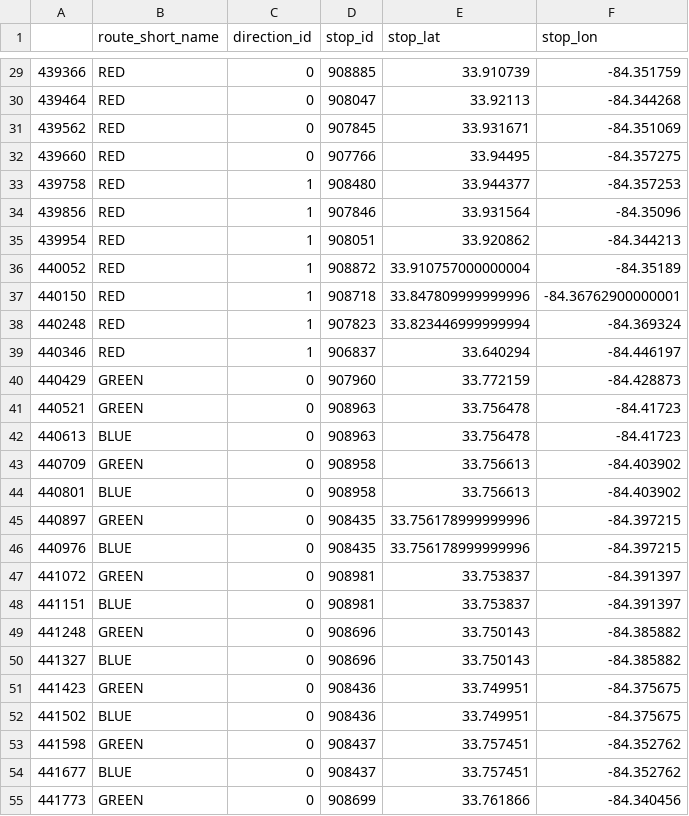
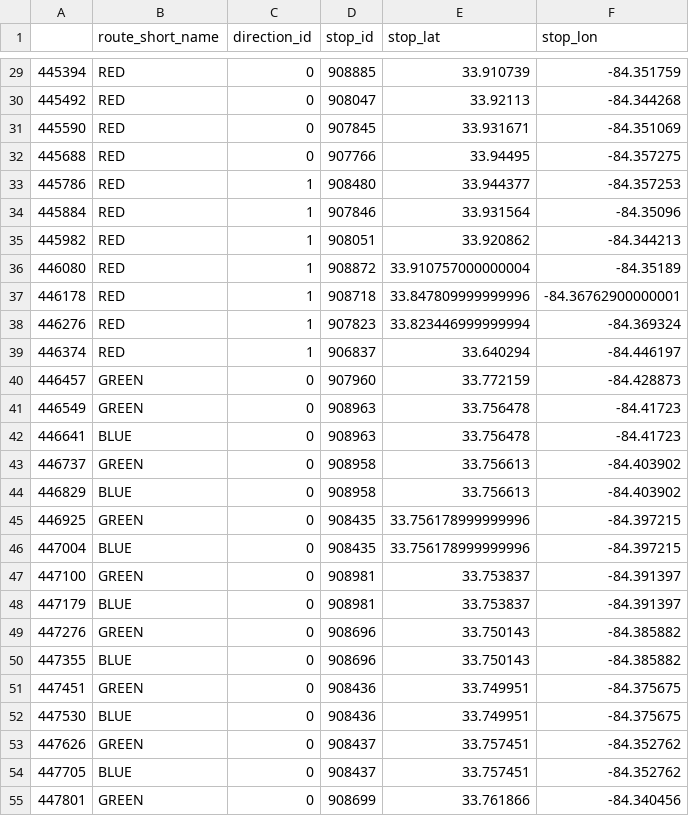
Before and after one commit to ajtrasatti/Marta_Trip_Chaining, a CSV file: version_1_0/train_df.csv, drawn as a sheet; only a part is shown, gaps mark what is left out; the diff covers the shown part only.

```diff
--- a/version_1_0/train_df.csv
+++ b/version_1_0/train_df.csv
@@ -29,27 +29,27 @@
-439366,RED,0,908885,33.910739,-84.351759
-439464,RED,0,908047,33.92113,-84.344268
-439562,RED,0,907845,33.931671,-84.351069
-439660,RED,0,907766,33.94495,-84.357275
-439758,RED,1,908480,33.944377,-84.357253
-439856,RED,1,907846,33.931564,-84.35096
-439954,RED,1,908051,33.920862,-84.344213
-440052,RED,1,908872,33.910757000000004,-84.35189
-440150,RED,1,908718,33.847809999999996,-84.36762900000001
-440248,RED,1,907823,33.823446999999994,-84.369324
-440346,RED,1,906837,33.640294,-84.446197
-440429,GREEN,0,907960,33.772159,-84.428873
-440521,GREEN,0,908963,33.756478,-84.41723
-440613,BLUE,0,908963,33.756478,-84.41723
-440709,GREEN,0,908958,33.756613,-84.403902
-440801,BLUE,0,908958,33.756613,-84.403902
-440897,GREEN,0,908435,33.756178999999996,-84.397215
-440976,BLUE,0,908435,33.756178999999996,-84.397215
-441072,GREEN,0,908981,33.753837,-84.391397
-441151,BLUE,0,908981,33.753837,-84.391397
-441248,GREEN,0,908696,33.750143,-84.385882
-441327,BLUE,0,908696,33.750143,-84.385882
-441423,GREEN,0,908436,33.749951,-84.375675
-441502,BLUE,0,908436,33.749951,-84.375675
-441598,GREEN,0,908437,33.757451,-84.352762
-441677,BLUE,0,908437,33.757451,-84.352762
-441773,GREEN,0,908699,33.761866,-84.340456
+445394,RED,0,908885,33.910739,-84.351759
+445492,RED,0,908047,33.92113,-84.344268
+445590,RED,0,907845,33.931671,-84.351069
+445688,RED,0,907766,33.94495,-84.357275
+445786,RED,1,908480,33.944377,-84.357253
+445884,RED,1,907846,33.931564,-84.35096
+445982,RED,1,908051,33.920862,-84.344213
+446080,RED,1,908872,33.910757000000004,-84.35189
+446178,RED,1,908718,33.847809999999996,-84.36762900000001
+446276,RED,1,907823,33.823446999999994,-84.369324
+446374,RED,1,906837,33.640294,-84.446197
+446457,GREEN,0,907960,33.772159,-84.428873
+446549,GREEN,0,908963,33.756478,-84.41723
+446641,BLUE,0,908963,33.756478,-84.41723
+446737,GREEN,0,908958,33.756613,-84.403902
+446829,BLUE,0,908958,33.756613,-84.403902
+446925,GREEN,0,908435,33.756178999999996,-84.397215
+447004,BLUE,0,908435,33.756178999999996,-84.397215
+447100,GREEN,0,908981,33.753837,-84.391397
+447179,BLUE,0,908981,33.753837,-84.391397
+447276,GREEN,0,908696,33.750143,-84.385882
+447355,BLUE,0,908696,33.750143,-84.385882
+447451,GREEN,0,908436,33.749951,-84.375675
+447530,BLUE,0,908436,33.749951,-84.375675
+447626,GREEN,0,908437,33.757451,-84.352762
+447705,BLUE,0,908437,33.757451,-84.352762
+447801,GREEN,0,908699,33.761866,-84.340456
```
Also changed, not shown: 59 edited cells elsewhere in this file, 4 other files.
